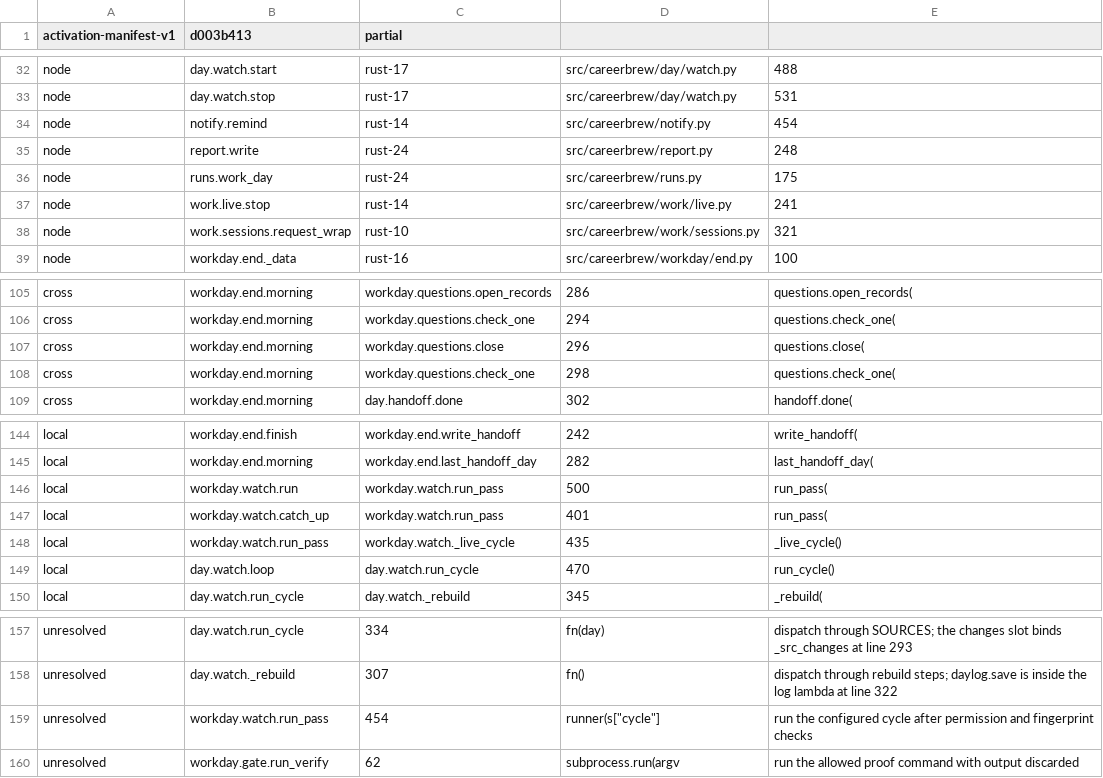
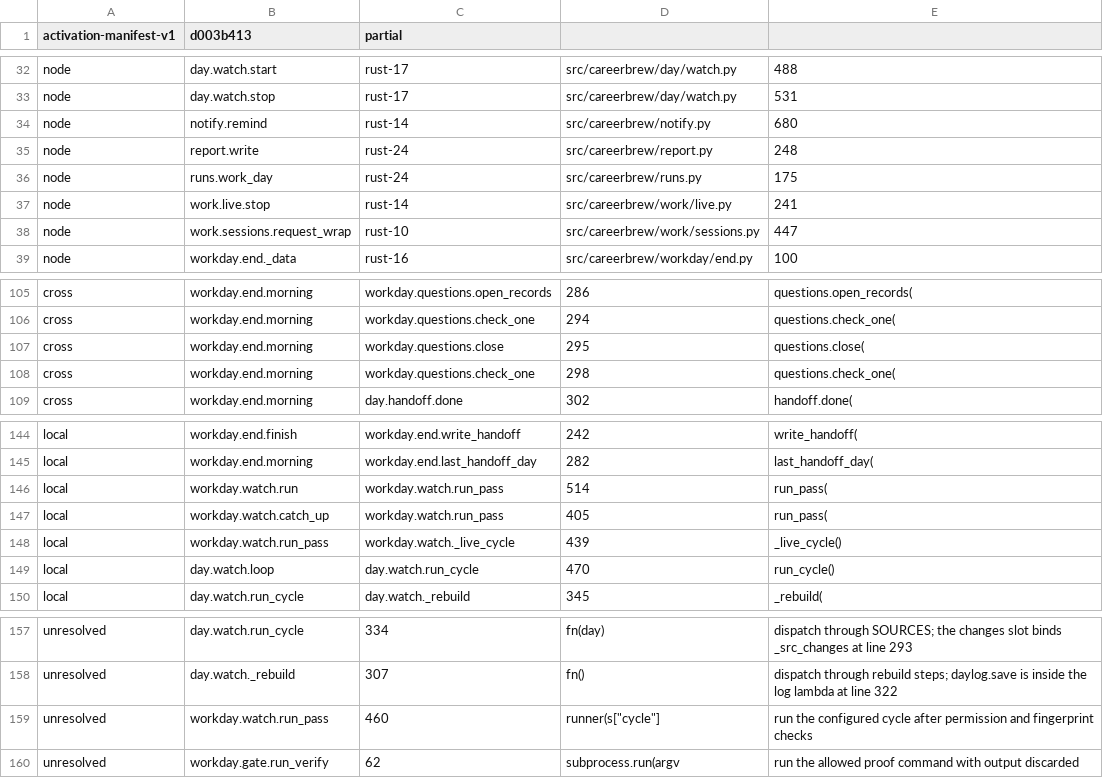
Before and after one commit to fyodoriv/careerbrew, a TSV file: docs/plans/2026-11-04-rust-activation-workday.tsv, drawn as a sheet; only a part is shown, gaps mark what is left out; the diff covers the shown part only.

```diff
--- a/docs/plans/2026-11-04-rust-activation-workday.tsv
+++ b/docs/plans/2026-11-04-rust-activation-workday.tsv
@@ -33,3 +33,3 @@ node	day.watch.start	rust-17	src/careerbrew/day/watch.py	488
 node	day.watch.stop	rust-17	src/careerbrew/day/watch.py	531
-node	notify.remind	rust-14	src/careerbrew/notify.py	454
+node	notify.remind	rust-14	src/careerbrew/notify.py	680
 node	report.write	rust-24	src/careerbrew/report.py	248
@@ -37,3 +37,3 @@ node	runs.work_day	rust-24	src/careerbrew/runs.py	175
 node	work.live.stop	rust-14	src/careerbrew/work/live.py	241
-node	work.sessions.request_wrap	rust-10	src/careerbrew/work/sessions.py	321
+node	work.sessions.request_wrap	rust-10	src/careerbrew/work/sessions.py	447
 node	workday.end._data	rust-16	src/careerbrew/workday/end.py	100
@@ -106,3 +106,3 @@ cross	workday.end.morning	workday.questions.open_records	286	questions.open_reco
 cross	workday.end.morning	workday.questions.check_one	294	questions.check_one(
-cross	workday.end.morning	workday.questions.close	296	questions.close(
+cross	workday.end.morning	workday.questions.close	295	questions.close(
 cross	workday.end.morning	workday.questions.check_one	298	questions.check_one(
@@ -145,5 +145,5 @@ local	workday.end.finish	workday.end.write_handoff	242	write_handoff(
 local	workday.end.morning	workday.end.last_handoff_day	282	last_handoff_day(
-local	workday.watch.run	workday.watch.run_pass	500	run_pass(
-local	workday.watch.catch_up	workday.watch.run_pass	401	run_pass(
-local	workday.watch.run_pass	workday.watch._live_cycle	435	_live_cycle()
+local	workday.watch.run	workday.watch.run_pass	514	run_pass(
+local	workday.watch.catch_up	workday.watch.run_pass	405	run_pass(
+local	workday.watch.run_pass	workday.watch._live_cycle	439	_live_cycle()
 local	day.watch.loop	day.watch.run_cycle	470	run_cycle()
@@ -158,3 +158,3 @@ unresolved	day.watch.run_cycle	334	fn(day)	dispatch through SOURCES; the changes
 unresolved	day.watch._rebuild	307	fn()	dispatch through rebuild steps; daylog.save is inside the log lambda at line 322
-unresolved	workday.watch.run_pass	454	runner(s["cycle"]	run the configured cycle after permission and fingerprint checks
+unresolved	workday.watch.run_pass	460	runner(s["cycle"]	run the configured cycle after permission and fingerprint checks
 unresolved	workday.gate.run_verify	62	subprocess.run(argv	run the allowed proof command with output discarded
```
Also changed, not shown: 21 edited cells elsewhere in this file, docs/plans/2026-11-04-rust-activation-manifest.tsv, 25 other files.
